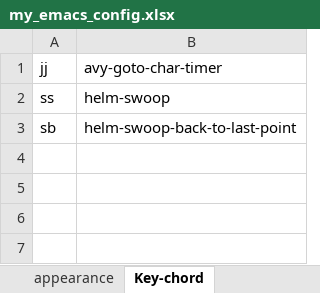
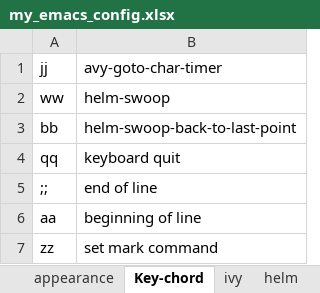
Before and after one commit to liuyuuva/.emacs.d, an Excel workbook: my_emacs_config.xlsx, sheet Key-chord, drawn as a sheet; values as stored, in another font and other column widths than the file's, no borders; the diff names each change by its address in the sheet, - before the commit and + after, or states it on an @@ line.

```diff
--- a/my_emacs_config.xlsx (sheet Key-chord)
+++ b/my_emacs_config.xlsx (sheet Key-chord)
+sheet tab: ivy
+sheet tab: helm
-A2: ss
+A2: ww
-A3: sb
+A3: bb
+row 4: qq | keyboard quit
+row 5: ;; | end of line
+row 6: aa | beginning of line
+row 7: zz | set mark command
```
Also changed, not shown: sheet Moving Mark_Search, sheet Editing_Replace, sheet File, sheet appearance, other sheet tabs, 2 other files.
